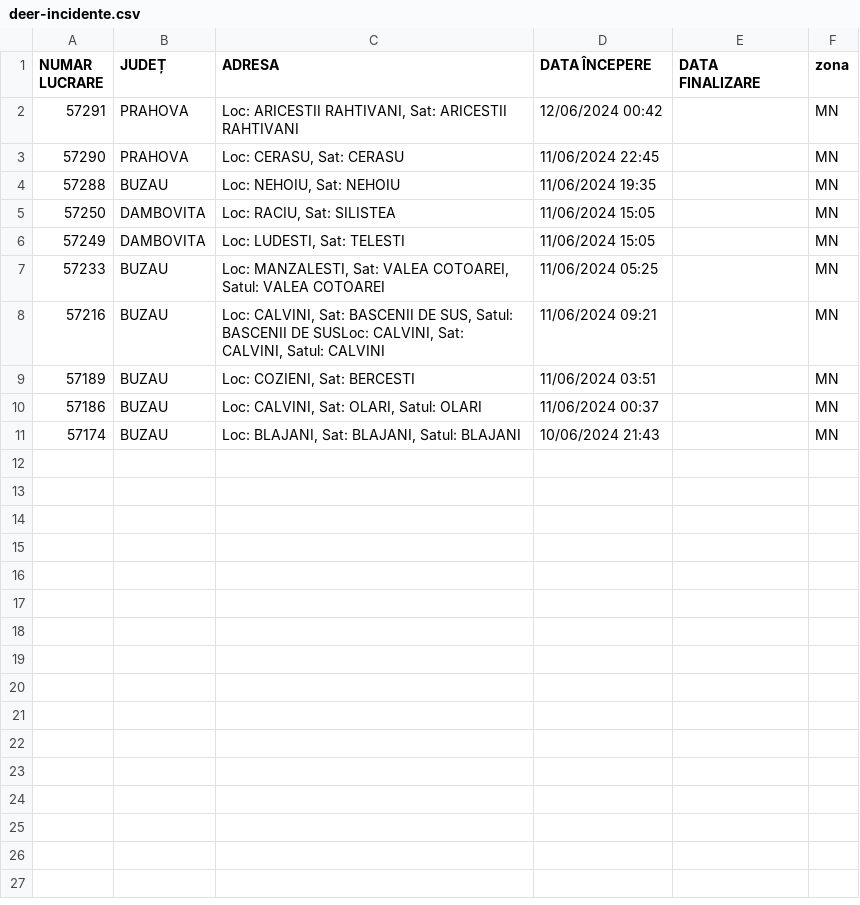
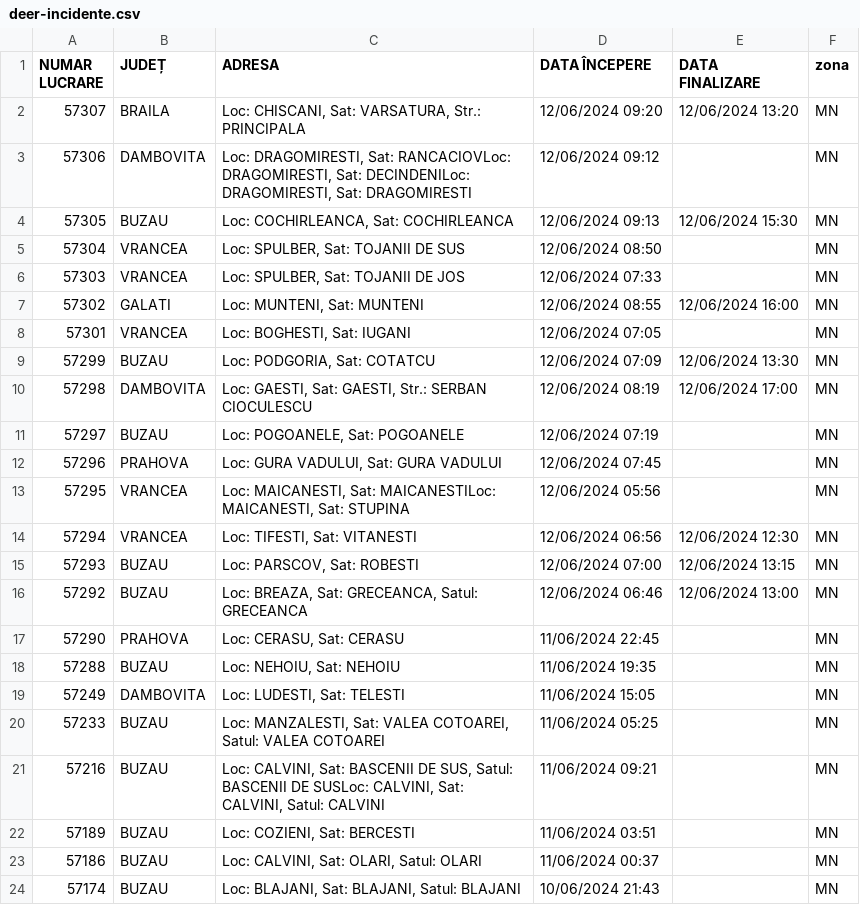
Before and after one commit to gov2-ro/prometeu, a CSV file: data/distributie-energie/deer-incidente.csv, drawn as a sheet.

```diff
--- a/data/distributie-energie/deer-incidente.csv
+++ b/data/distributie-energie/deer-incidente.csv
@@ -1,6 +1,19 @@
 NUMAR LUCRARE,JUDEȚ,ADRESA,DATA ÎNCEPERE,DATA FINALIZARE,zona
-57291,PRAHOVA,"Loc: ARICESTII RAHTIVANI, Sat: ARICESTII RAHTIVANI",12/06/2024 00:42,,MN
+57307,BRAILA,"Loc: CHISCANI, Sat: VARSATURA, Str.: PRINCIPALA",12/06/2024 09:20,12/06/2024 13:20,MN
+57306,DAMBOVITA,"Loc: DRAGOMIRESTI, Sat: RANCACIOVLoc: DRAGOMIRESTI, Sat: DECINDENILoc: DRAGOMIRESTI, Sat: DRAGOMIRESTI",12/06/2024 09:12,,MN
+57305,BUZAU,"Loc: COCHIRLEANCA, Sat: COCHIRLEANCA",12/06/2024 09:13,12/06/2024 15:30,MN
+57304,VRANCEA,"Loc: SPULBER, Sat: TOJANII DE SUS",12/06/2024 08:50,,MN
+57303,VRANCEA,"Loc: SPULBER, Sat: TOJANII DE JOS",12/06/2024 07:33,,MN
+57302,GALATI,"Loc: MUNTENI, Sat: MUNTENI",12/06/2024 08:55,12/06/2024 16:00,MN
+57301,VRANCEA,"Loc: BOGHESTI, Sat: IUGANI",12/06/2024 07:05,,MN
+57299,BUZAU,"Loc: PODGORIA, Sat: COTATCU",12/06/2024 07:09,12/06/2024 13:30,MN
+57298,DAMBOVITA,"Loc: GAESTI, Sat: GAESTI, Str.: SERBAN CIOCULESCU",12/06/2024 08:19,12/06/2024 17:00,MN
+57297,BUZAU,"Loc: POGOANELE, Sat: POGOANELE",12/06/2024 07:19,,MN
+57296,PRAHOVA,"Loc: GURA VADULUI, Sat: GURA VADULUI",12/06/2024 07:45,,MN
+57295,VRANCEA,"Loc: MAICANESTI, Sat: MAICANESTILoc: MAICANESTI, Sat: STUPINA",12/06/2024 05:56,,MN
+57294,VRANCEA,"Loc: TIFESTI, Sat: VITANESTI",12/06/2024 06:56,12/06/2024 12:30,MN
+57293,BUZAU,"Loc: PARSCOV, Sat: ROBESTI",12/06/2024 07:00,12/06/2024 13:15,MN
+57292,BUZAU,"Loc: BREAZA, Sat: GRECEANCA, Satul: GRECEANCA",12/06/2024 06:46,12/06/2024 13:00,MN
 57290,PRAHOVA,"Loc: CERASU, Sat: CERASU",11/06/2024 22:45,,MN
 57288,BUZAU,"Loc: NEHOIU, Sat: NEHOIU",11/06/2024 19:35,,MN
-57250,DAMBOVITA,"Loc: RACIU, Sat: SILISTEA",11/06/2024 15:05,,MN
 57249,DAMBOVITA,"Loc: LUDESTI, Sat: TELESTI",11/06/2024 15:05,,MN
```
Also changed, not shown: data/andnet/csv/11-lucrări-de-scurtă-durată.csv, data/andnet/csv/circulatie ingreunata.csv, 26 other files.
